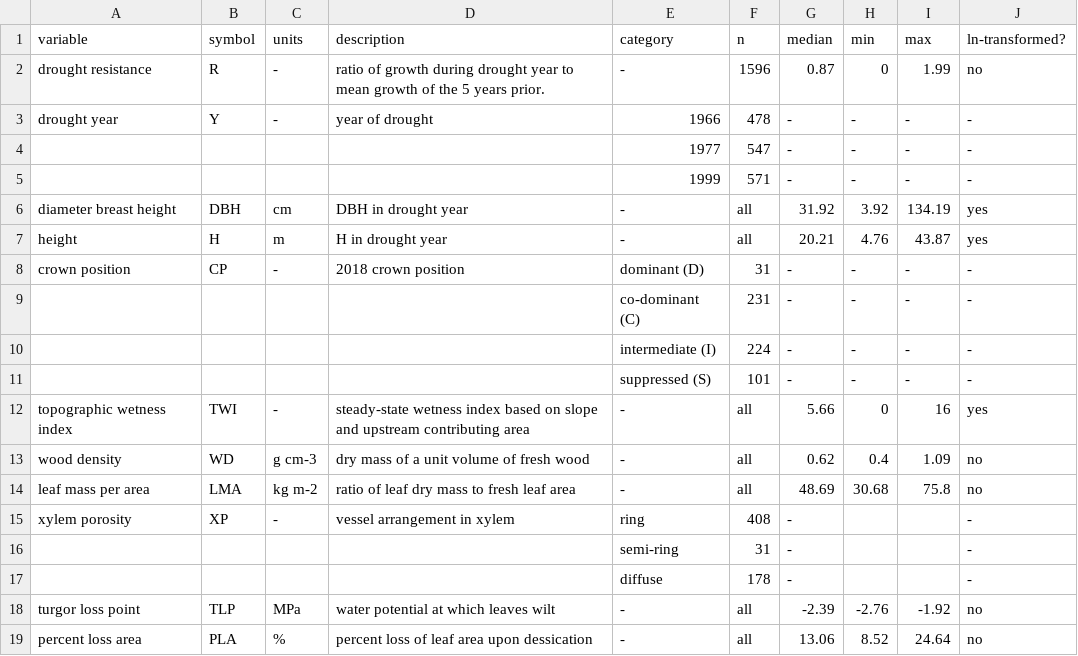
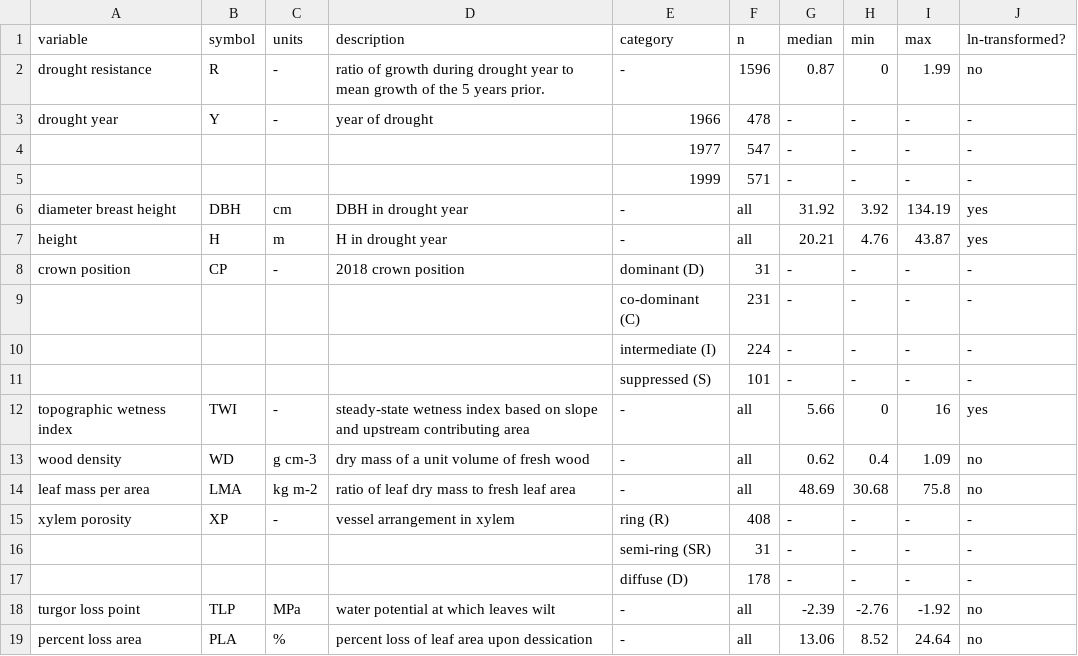
Before and after one commit to SCBI-ForestGEO/McGregor_climate-sensitivity-variation, a CSV file: manuscript/tables_figures/table2_variables_table.csv, drawn as a sheet.

Commit message:
update table 2

```diff
--- a/manuscript/tables_figures/table2_variables_table.csv
+++ b/manuscript/tables_figures/table2_variables_table.csv
@@ -14,5 +14,5 @@ wood density,WD,g cm-3,dry mass of a unit volume of fresh wood,-,all,0.62,0.4,1.
 leaf mass per area,LMA,kg m-2,ratio of leaf dry mass to fresh leaf area,-,all,48.69,30.68,75.8,no
-xylem porosity,XP,-,vessel arrangement in xylem,ring,408,-,,,-
-,,,,semi-ring,31,-,,,-
-,,,,diffuse,178,-,,,-
+xylem porosity,XP,-,vessel arrangement in xylem,ring (R) ,408,-,-,-,-
+,,,,semi-ring (SR),31,-,-,-,-
+,,,,diffuse (D),178,-,-,-,-
 turgor loss point,TLP,MPa,water potential at which leaves wilt,-,all,-2.39,-2.76,-1.92,no
```
Also changed, not shown: 3 other files.
